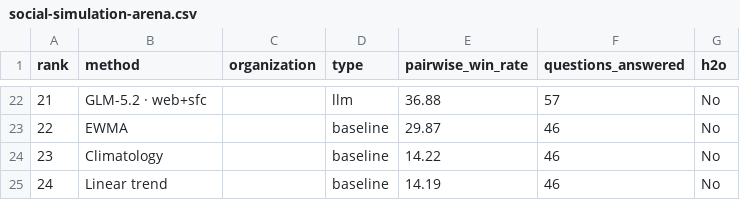
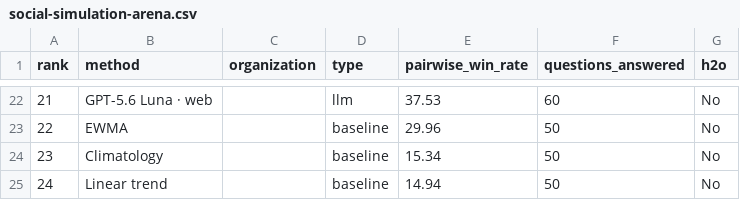
Before and after one commit to h2oai/benchmarks, a CSV file: site/data/social-simulation-arena.csv, drawn as a sheet; only a part is shown, gaps mark what is left out; the diff covers the shown part only.

```diff
--- a/site/data/social-simulation-arena.csv
+++ b/site/data/social-simulation-arena.csv
@@ -22,4 +22,4 @@ rank,method,organization,type,pairwise_win_rate,questions_answered,h2o
-21,GLM-5.2 · web+sfc,,llm,36.88,57,No
-22,EWMA,,baseline,29.87,46,No
-23,Climatology,,baseline,14.22,46,No
-24,Linear trend,,baseline,14.19,46,No
+21,GPT-5.6 Luna · web,,llm,37.53,60,No
+22,EWMA,,baseline,29.96,50,No
+23,Climatology,,baseline,15.34,50,No
+24,Linear trend,,baseline,14.94,50,No
```
Also changed, not shown: 68 edited cells elsewhere in this file, site/data/fev-bench.csv, site/data/futurex.csv, 9 other files.
